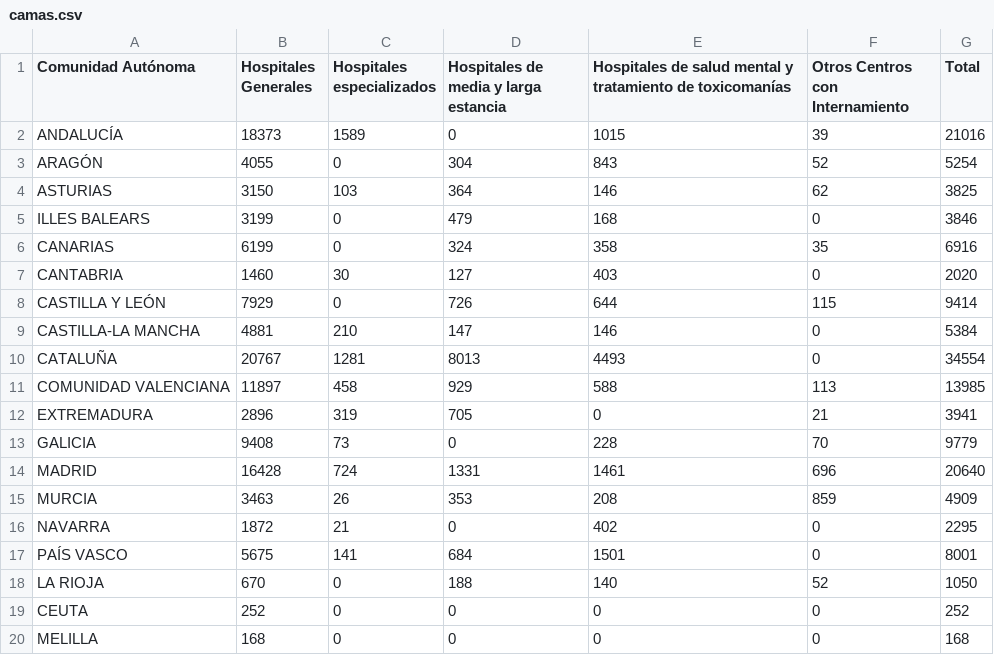
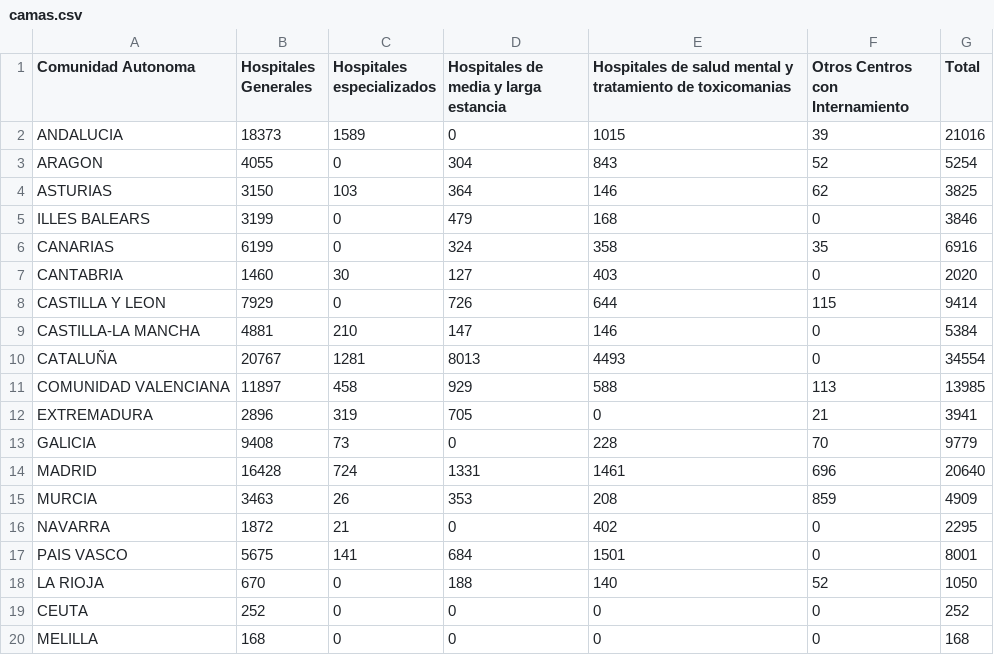
Before and after one commit to rubennatru/data_covid, a CSV file: camas.csv, drawn as a sheet.

```diff
--- a/camas.csv
+++ b/camas.csv
@@ -1,4 +1,4 @@
-Comunidad Autónoma,Hospitales Generales,Hospitales especializados,Hospitales de media y larga estancia,Hospitales de salud mental y tratamiento de toxicomanías,Otros Centros con Internamiento,  Total
-ANDALUCÍA,18373,1589,0,1015,39,21016
-ARAGÓN,4055,0,304,843,52,5254
+Comunidad Autonoma,Hospitales Generales,Hospitales especializados,Hospitales de media y larga estancia,Hospitales de salud mental y tratamiento de toxicomanias,Otros Centros con Internamiento,  Total
+ANDALUCIA,18373,1589,0,1015,39,21016
+ARAGON,4055,0,304,843,52,5254
 ASTURIAS,3150,103,364,146,62,3825
@@ -7,3 +7,3 @@ CANARIAS,6199,0,324,358,35,6916
 CANTABRIA,1460,30,127,403,0,2020
-CASTILLA Y LEÓN,7929,0,726,644,115,9414
+CASTILLA Y LEON,7929,0,726,644,115,9414
 CASTILLA-LA MANCHA,4881,210,147,146,0,5384
@@ -16,3 +16,3 @@ MURCIA,3463,26,353,208,859,4909
 NAVARRA,1872,21,0,402,0,2295
-PAÍS VASCO,5675,141,684,1501,0,8001
+PAIS VASCO,5675,141,684,1501,0,8001
 LA RIOJA,670,0,188,140,52,1050
```
Also changed, not shown: camas_uci.csv, hospitales.csv.
